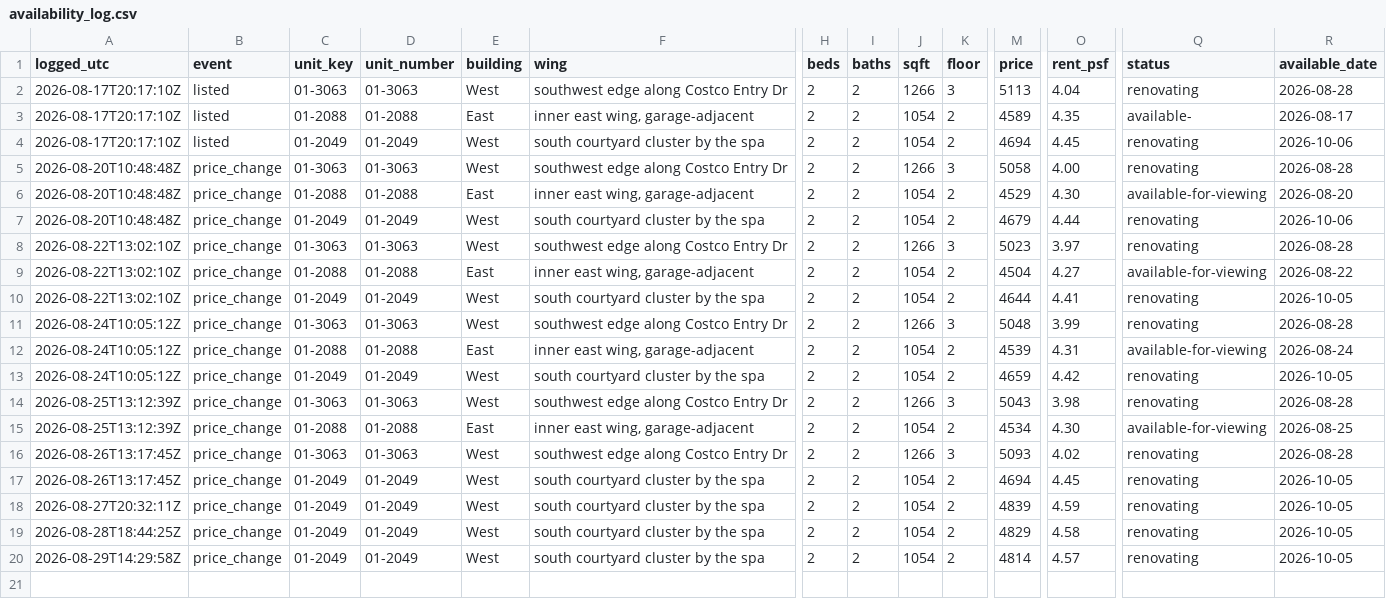
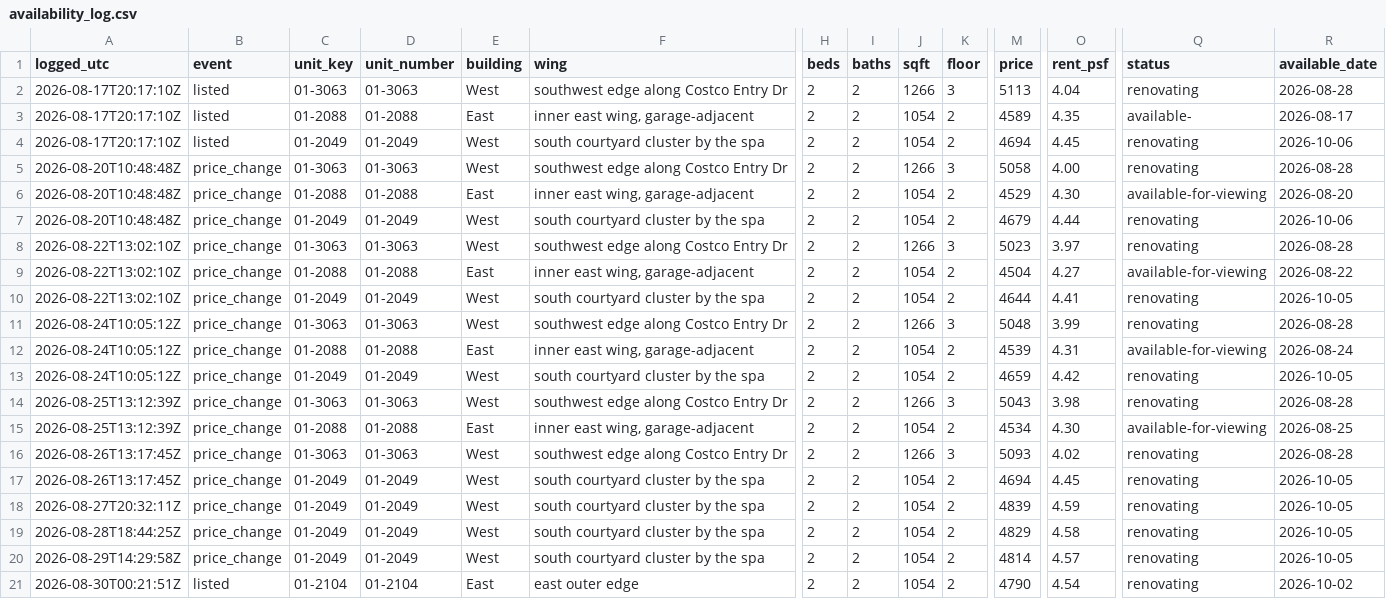
Before and after one commit to kofikid4/south-city-2bd-monitor, a CSV file: data/availability_log.csv, drawn as a sheet; only a part is shown, gaps mark what is left out; rows hold the shown columns only; the diff names each change by its address in the sheet, - before the commit and + after, or states it on an @@ line.

```diff
--- a/data/availability_log.csv
+++ b/data/availability_log.csv
+row 21: 2026-08-30T00:21:51Z | listed | 01-2104 | 01-2104 | East | east outer edge | 2 | 2 | 1054 | 2 | 4790 | 4.54 | renovating | 2026-10-02
```
Also changed, not shown: 3 other files.
